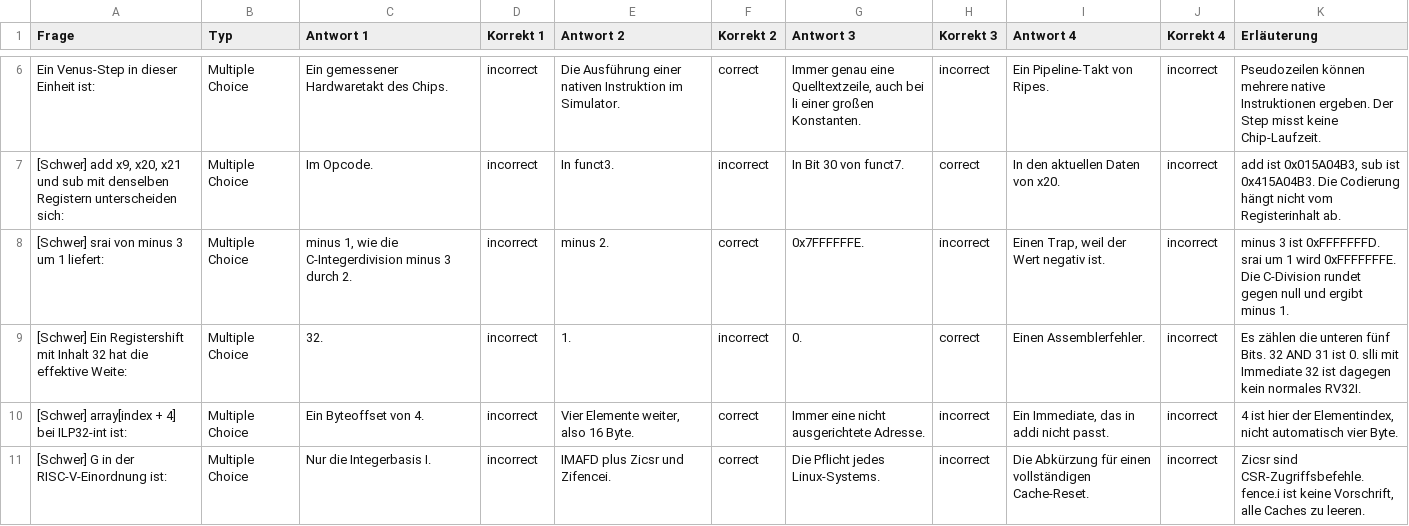
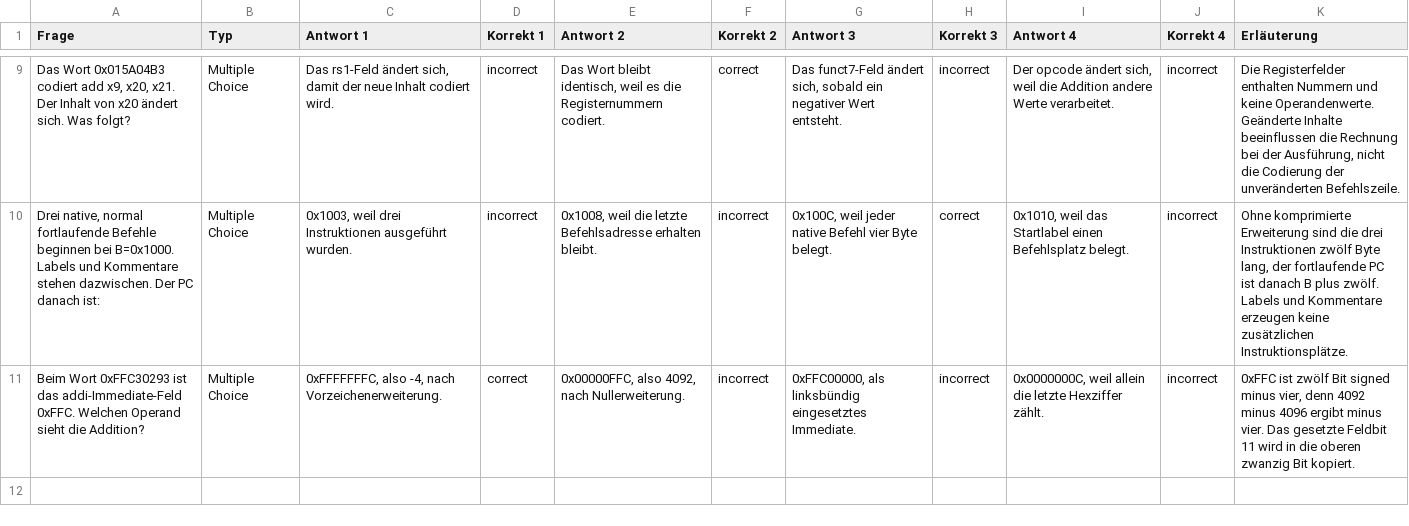
Before and after one commit to dantschi/mct1, a CSV file: quizacademy/quiz_02_risc-v_basics.csv, drawn as a sheet; only a part is shown, gaps mark what is left out; removed rows and columns are numbered as before the commit, all else as after; the diff covers the shown part only; the diff names each change by its address in the sheet, - before the commit and + after, or states it on an @@ line.

```diff
--- a/quizacademy/quiz_02_risc-v_basics.csv
+++ b/quizacademy/quiz_02_risc-v_basics.csv
-A9 (Frage): Ein Venus-Step in dieser Einheit ist:
+A9 (Frage): Das Wort 0x015A04B3 codiert add x9, x20, x21. Der Inhalt von x20 ändert sich. Was folgt?
-C9 (Antwort 1): Ein gemessener Hardwaretakt des Chips.
+C9 (Antwort 1): Das rs1-Feld ändert sich, damit der neue Inhalt codiert wird.
-E9 (Antwort 2): Die Ausführung einer nativen Instruktion im Simulator.
+E9 (Antwort 2): Das Wort bleibt identisch, weil es die Registernummern codiert.
-G9 (Antwort 3): Immer genau eine Quelltextzeile, auch bei li einer großen Konstanten.
+G9 (Antwort 3): Das funct7-Feld ändert sich, sobald ein negativer Wert entsteht.
-I9 (Antwort 4): Ein Pipeline-Takt von Ripes.
+I9 (Antwort 4): Der opcode ändert sich, weil die Addition andere Werte verarbeitet.
-K9 (Erläuterung): Pseudozeilen können mehrere native Instruktionen ergeben. Der Step misst keine Chip-Laufzeit.
+K9 (Erläuterung): Die Registerfelder enthalten Nummern und keine Operandenwerte. Geänderte Inhalte beeinflussen die Rechnung bei der Ausführung, nicht die Codierung der unveränderten Befehlszeile.
-A10 (Frage): [Schwer] add x9, x20, x21 und sub mit denselben Registern unterscheiden sich:
+A10 (Frage): Drei native, normal fortlaufende Befehle beginnen bei B=0x1000. Labels und Kommentare stehen dazwischen. Der PC danach ist:
-C10 (Antwort 1): Im Opcode.
+C10 (Antwort 1): 0x1003, weil drei Instruktionen ausgeführt wurden.
-E10 (Antwort 2): In funct3.
+E10 (Antwort 2): 0x1008, weil die letzte Befehlsadresse erhalten bleibt.
-G10 (Antwort 3): In Bit 30 von funct7.
+G10 (Antwort 3): 0x100C, weil jeder native Befehl vier Byte belegt.
-I10 (Antwort 4): In den aktuellen Daten von x20.
+I10 (Antwort 4): 0x1010, weil das Startlabel einen Befehlsplatz belegt.
-K10 (Erläuterung): add ist 0x015A04B3, sub ist 0x415A04B3. Die Codierung hängt nicht vom Registerinhalt ab.
+K10 (Erläuterung): Ohne komprimierte Erweiterung sind die drei Instruktionen zwölf Byte lang, der fortlaufende PC ist danach B plus zwölf. Labels und Kommentare erzeugen keine zusätzlichen Instruktionsplätze.
-row 8: [Schwer] srai von minus 3 um 1 liefert: | Multiple Choice | minus 1, wie die C-Integerdivision minus 3 durch 2. | incorrect | minus 2. | correct | 0x7FFFFFFE. | incorrect | Einen Trap, weil der Wert negativ ist. | incorrect | minus 3 ist 0xFFFFFFFD. srai um 1 wird 0xFFFFFFFE. Die C-Division rundet gegen null und ergibt minus 1.
-row 9: [Schwer] Ein Registershift mit Inhalt 32 hat die effektive Weite: | Multiple Choice | 32. | incorrect | 1. | incorrect | 0. | correct | Einen Assemblerfehler. | incorrect | Es zählen die unteren fünf Bits. 32 AND 31 ist 0. slli mit Immediate 32 ist dagegen kein normales RV32I.
-row 10: [Schwer] array[index + 4] bei ILP32-int ist: | Multiple Choice | Ein Byteoffset von 4. | incorrect | Vier Elemente weiter, also 16 Byte. | correct | Immer eine nicht ausgerichtete Adresse. | incorrect | Ein Immediate, das in addi nicht passt. | incorrect | 4 ist hier der Elementindex, nicht automatisch vier Byte.
-row 11: [Schwer] G in der RISC-V-Einordnung ist: | Multiple Choice | Nur die Integerbasis I. | incorrect | IMAFD plus Zicsr und Zifencei. | correct | Die Pflicht jedes Linux-Systems. | incorrect | Die Abkürzung für einen vollständigen Cache-Reset. | incorrect | Zicsr sind CSR-Zugriffsbefehle. fence.i ist keine Vorschrift, alle Caches zu leeren.
+row 11: Beim Wort 0xFFC30293 ist das addi-Immediate-Feld 0xFFC. Welchen Operand sieht die Addition? | Multiple Choice | 0xFFFFFFFC, also -4, nach Vorzeichenerweiterung. | correct | 0x00000FFC, also 4092, nach Nullerweiterung. | incorrect | 0xFFC00000, als linksbündig eingesetztes Immediate. | incorrect | 0x0000000C, weil allein die letzte Hexziffer zählt. | incorrect | 0xFFC ist zwölf Bit signed minus vier, denn 4092 minus 4096 ergibt minus vier. Das gesetzte Feldbit 11 wird in die oberen zwanzig Bit kopiert.
```
Also changed, not shown: 3 added rows and 26 edited cells elsewhere in this file, 30 other files.
